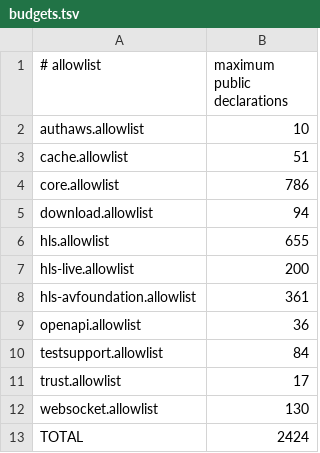
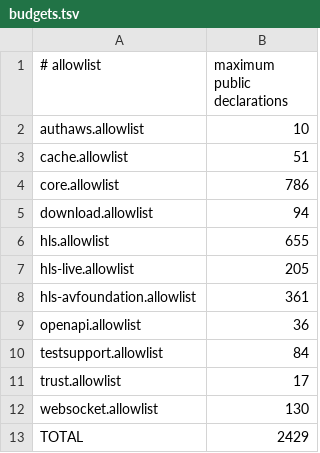
Before and after one commit to InnoSquadCorp/InnoNetwork, a TSV file: Scripts/symbols/budgets.tsv, drawn as a sheet.

```diff
--- a/Scripts/symbols/budgets.tsv
+++ b/Scripts/symbols/budgets.tsv
@@ -6,3 +6,3 @@ download.allowlist	94
 hls.allowlist	655
-hls-live.allowlist	200
+hls-live.allowlist	205
 hls-avfoundation.allowlist	361
@@ -12,2 +12,2 @@ trust.allowlist	17
 websocket.allowlist	130
-TOTAL	2424
+TOTAL	2429
```
Also changed, not shown: 8 other files.
